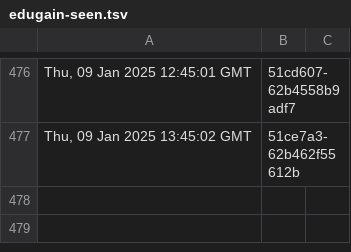
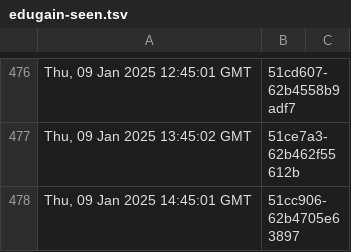
Before and after one commit to dnmvisser/test123, a TSV file: edugain-seen.tsv, drawn as a sheet; only a part is shown, gaps mark what is left out.

```diff
--- a/edugain-seen.tsv
+++ b/edugain-seen.tsv
@@ -477 +477,2 @@ Thu, 09 Jan 2025 12:45:01 GMT	"51cd607-62b4558b9adf7"
 Thu, 09 Jan 2025 13:45:02 GMT	"51ce7a3-62b462f55612b"
+Thu, 09 Jan 2025 14:45:01 GMT	"51cc906-62b4705e63897"
```
Also changed, not shown: 1 other file.
